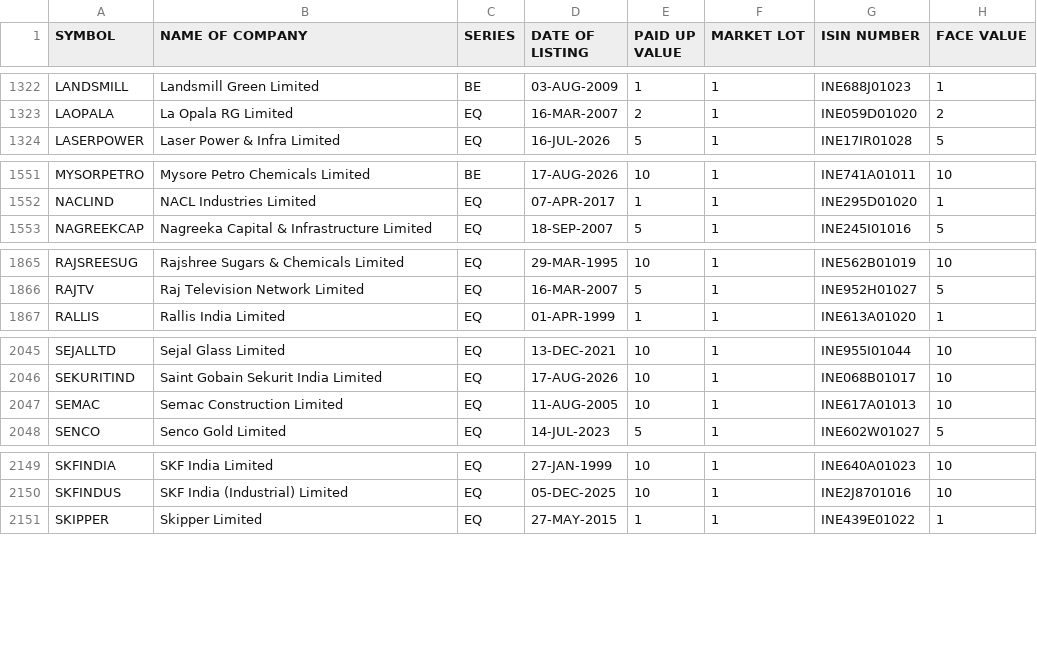
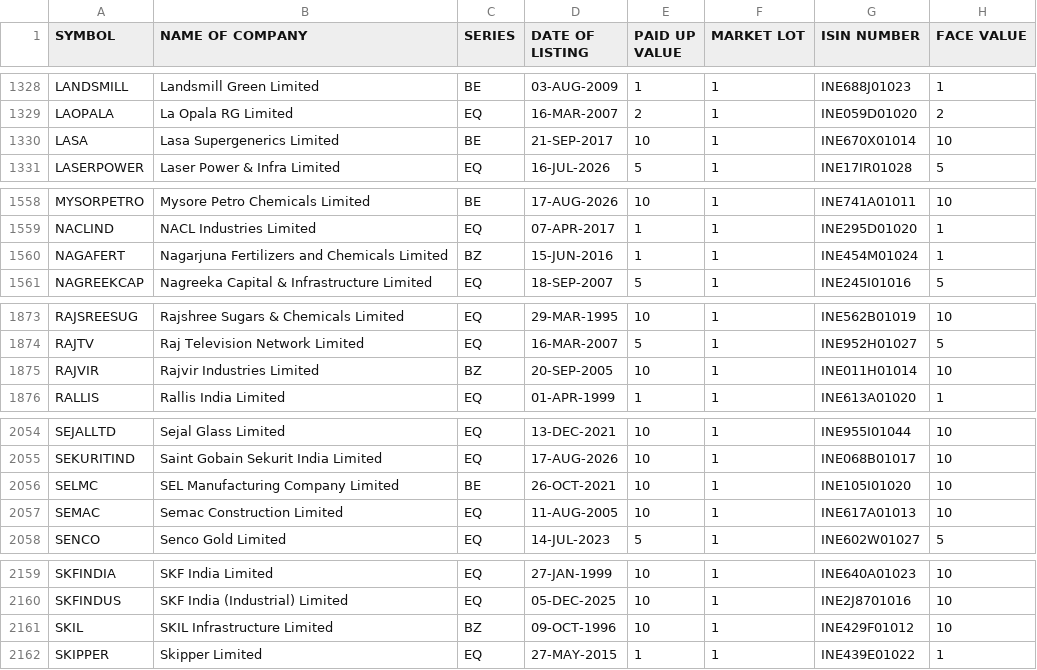
Before and after one commit to Pareshking/Paresh, a CSV file: data/reference/nse/equity_l.csv, drawn as a sheet; only a part is shown, gaps mark what is left out; the diff covers the shown part only; the diff names each change by its address in the sheet, - before the commit and + after, or states it on an @@ line.

```diff
--- a/data/reference/nse/equity_l.csv
+++ b/data/reference/nse/equity_l.csv
+row 1330: LASA | Lasa Supergenerics Limited | BE | 21-SEP-2017 | 10 | 1 | INE670X01014 | 10
+row 1560: NAGAFERT | Nagarjuna Fertilizers and Chemicals Limited | BZ | 15-JUN-2016 | 1 | 1 | INE454M01024 | 1
+row 1875: RAJVIR | Rajvir Industries Limited | BZ | 20-SEP-2005 | 10 | 1 | INE011H01014 | 10
+row 2056: SELMC | SEL Manufacturing Company Limited | BE | 26-OCT-2021 | 10 | 1 | INE105I01020 | 10
+row 2161: SKIL | SKIL Infrastructure Limited | BZ | 09-OCT-1996 | 10 | 1 | INE429F01012 | 10
```
Also changed, not shown: 8 added rows and 2 edited cells elsewhere in this file, data/reference/nse/namechange.csv, 4 other files.
